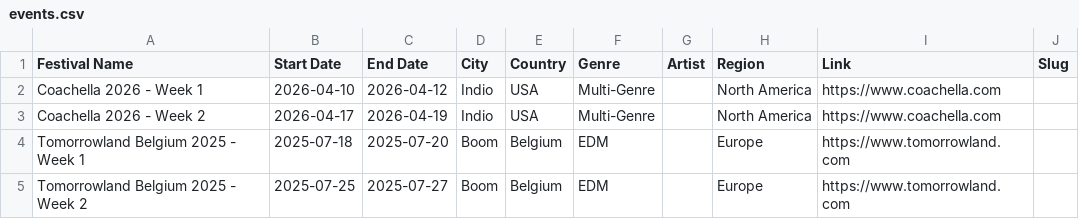
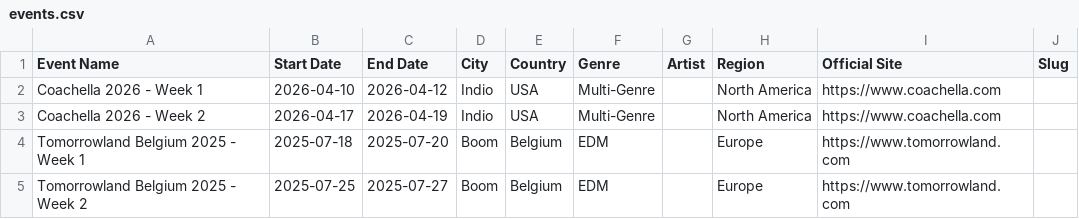
Before and after one commit to brownaround/days2event, a CSV file: events.csv, drawn as a sheet; only a part is shown.

Commit message:
Update events.csv

```diff
--- a/events.csv
+++ b/events.csv
@@ -1,2 +1,2 @@
-Festival Name,Start Date,End Date,City,Country,Genre,Artist,Region,Link,Slug
+Event Name,Start Date,End Date,City,Country,Genre,Artist,Region,Official Site,Slug
 Coachella 2026 - Week 1,2026-04-10,2026-04-12,Indio,USA,Multi-Genre,,North America,https://www.coachella.com,
```
